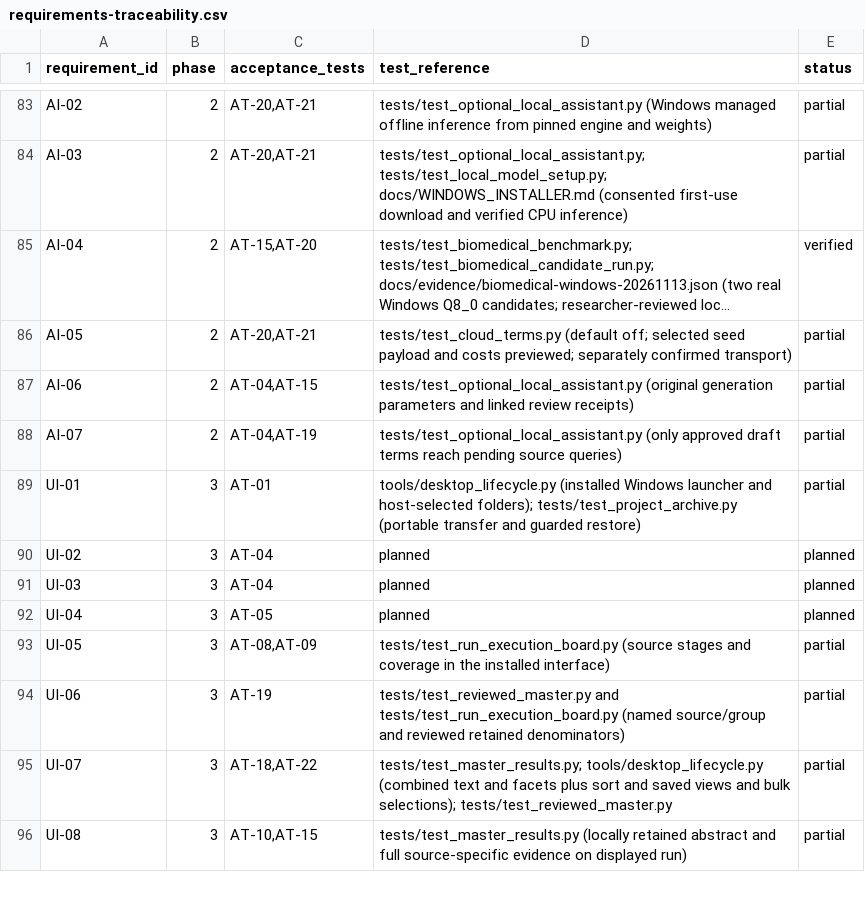
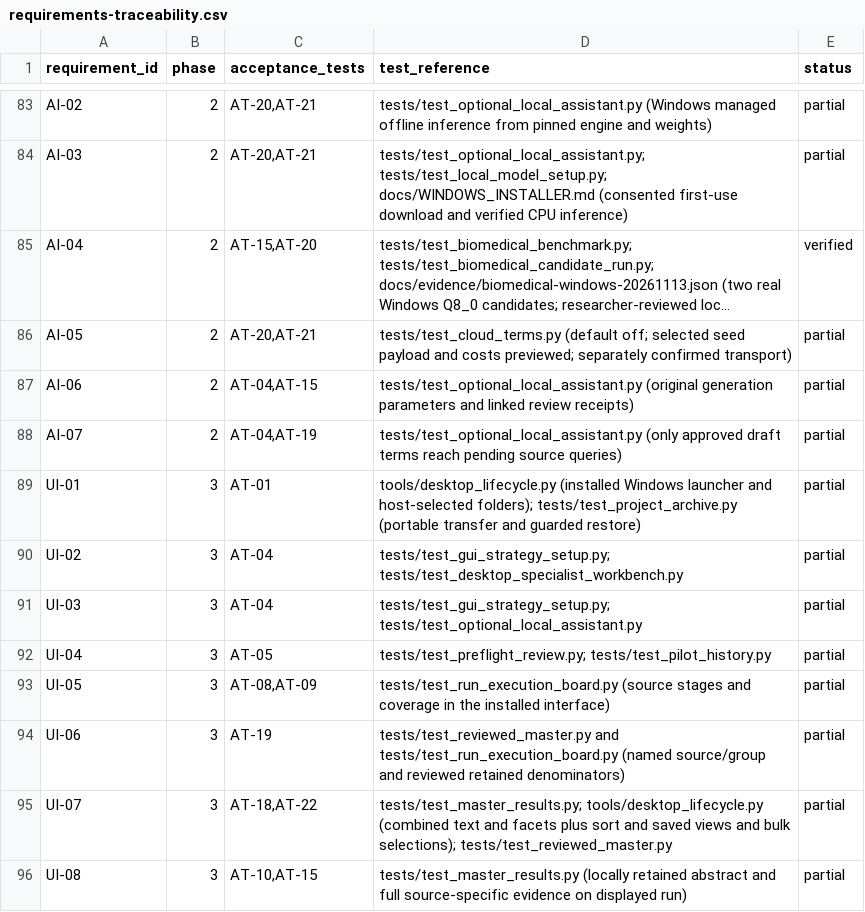
Before and after one commit to studeployed/RESEARCH-Y, a CSV file: docs/requirements-traceability.csv, drawn as a sheet; only a part is shown, gaps mark what is left out; long unchanged cells end in …; the diff covers the shown part only.

```diff
--- a/docs/requirements-traceability.csv
+++ b/docs/requirements-traceability.csv
@@ -89,5 +89,5 @@ AI-07,2,"AT-04,AT-19",tests/test_optional_local_assistant.py (only approved draf
 UI-01,3,AT-01,tools/desktop_lifecycle.py (installed Windows launcher and host-selected folders); tests/test_project_archive.py (portable transfer and guarded restore),partial
-UI-02,3,AT-04,planned,planned
-UI-03,3,AT-04,planned,planned
-UI-04,3,AT-05,planned,planned
+UI-02,3,AT-04,tests/test_gui_strategy_setup.py; tests/test_desktop_specialist_workbench.py,partial
+UI-03,3,AT-04,tests/test_gui_strategy_setup.py; tests/test_optional_local_assistant.py,partial
+UI-04,3,AT-05,tests/test_preflight_review.py; tests/test_pilot_history.py,partial
 UI-05,3,"AT-08,AT-09",tests/test_run_execution_board.py (source stages and coverage in the installed interface),partial
```
Also changed, not shown: 61 edited cells elsewhere in this file, 13 other files.
